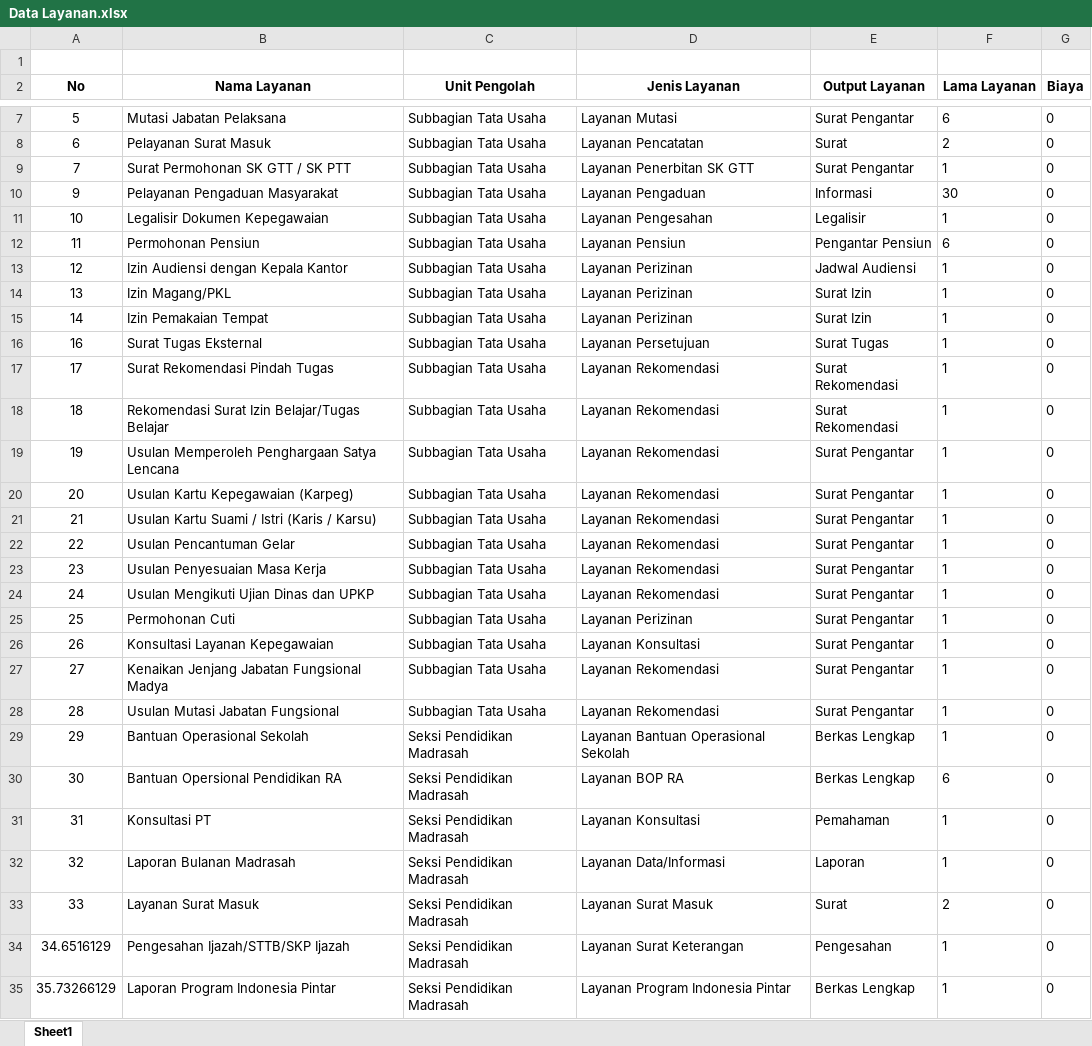
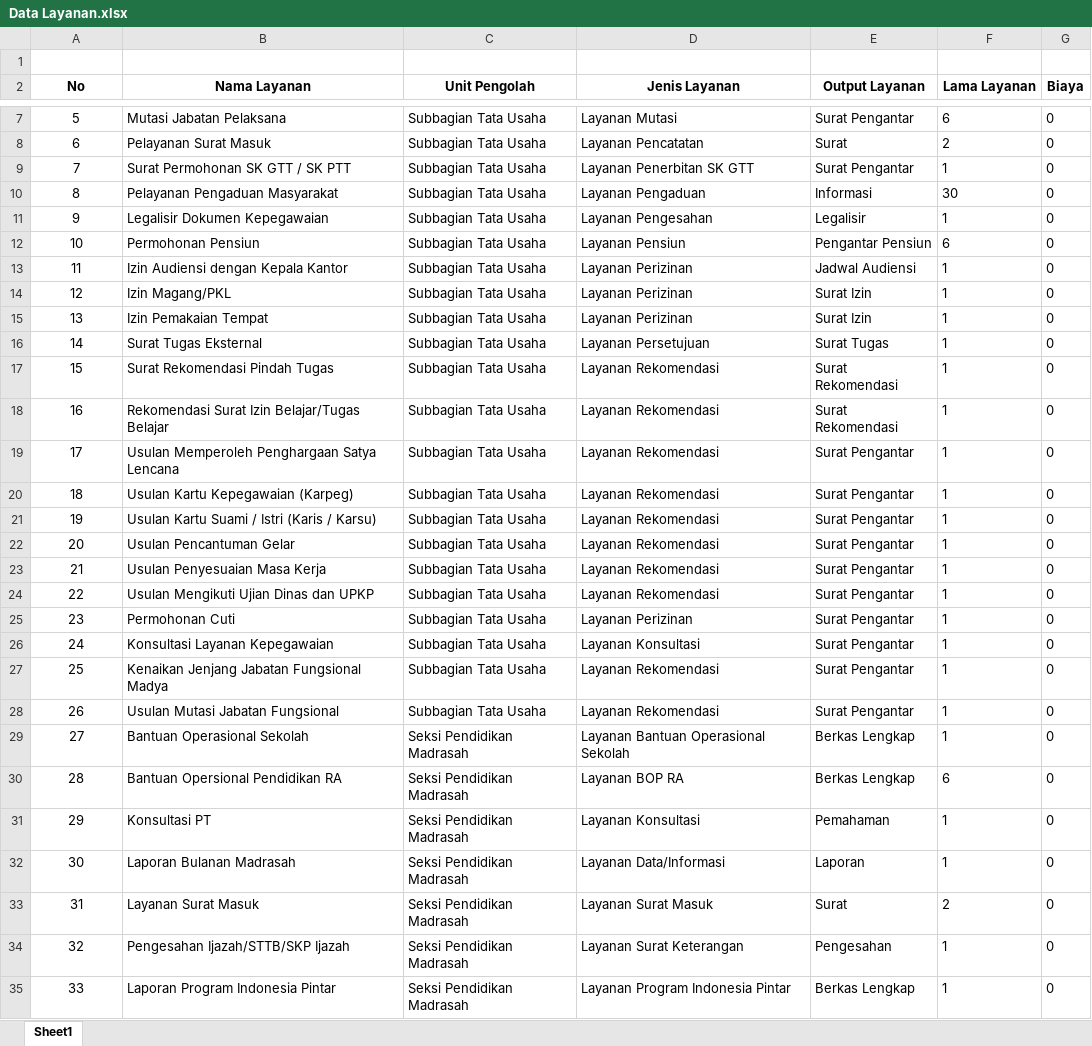
Before and after one commit to syahroni7/ptsp, an Excel workbook: public/Data Layanan.xlsx, sheet Sheet1, drawn as a sheet; only a part is shown, gaps mark what is left out; values as stored, in another font and other column widths than the file's, no borders; the diff covers the shown part only; the diff names each change by its address in the sheet, - before the commit and + after, or states it on an @@ line.

```diff
--- a/public/Data Layanan.xlsx (sheet Sheet1)
+++ b/public/Data Layanan.xlsx (sheet Sheet1)
-A10 (No): 9
+A10 (No): 8
-A11 (No): 10
+A11 (No): 9
-A12 (No): 11
+A12 (No): 10
-A13 (No): 12
+A13 (No): 11
-A14 (No): 13
+A14 (No): 12
-A15 (No): 14
+A15 (No): 13
-A16 (No): 16
+A16 (No): 14
-A17 (No): 17
+A17 (No): 15
-A18 (No): 18
+A18 (No): 16
-A19 (No): 19
+A19 (No): 17
-A20 (No): 20
+A20 (No): 18
-A21 (No): 21
+A21 (No): 19
-A22 (No): 22
+A22 (No): 20
-A23 (No): 23
+A23 (No): 21
-A24 (No): 24
+A24 (No): 22
-A25 (No): 25
+A25 (No): 23
-A26 (No): 26
+A26 (No): 24
-A27 (No): 27
+A27 (No): 25
-A28 (No): 28
+A28 (No): 26
-A29 (No): 29
+A29 (No): 27
-A30 (No): 30
+A30 (No): 28
-A31 (No): 31
+A31 (No): 29
-A32 (No): 32
+A32 (No): 30
-A33 (No): 33
+A33 (No): 31
-A34 (No): 34.6516129
+A34 (No): 32
-A35 (No): 35.73266129
+A35 (No): 33
```
Also changed, not shown: 79 edited cells elsewhere in this sheet, public/Data Syarat Layanan.xlsx, 4 other files.
